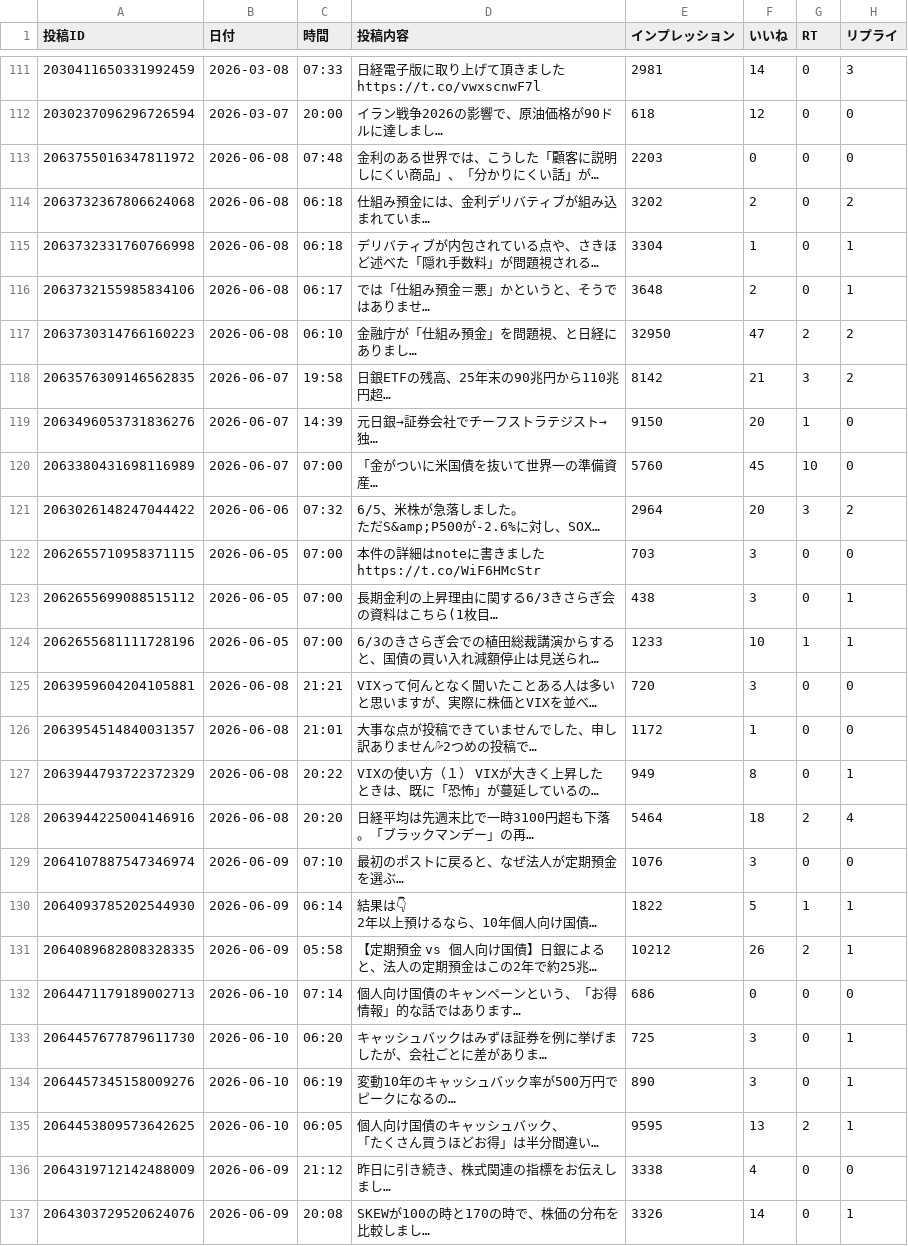
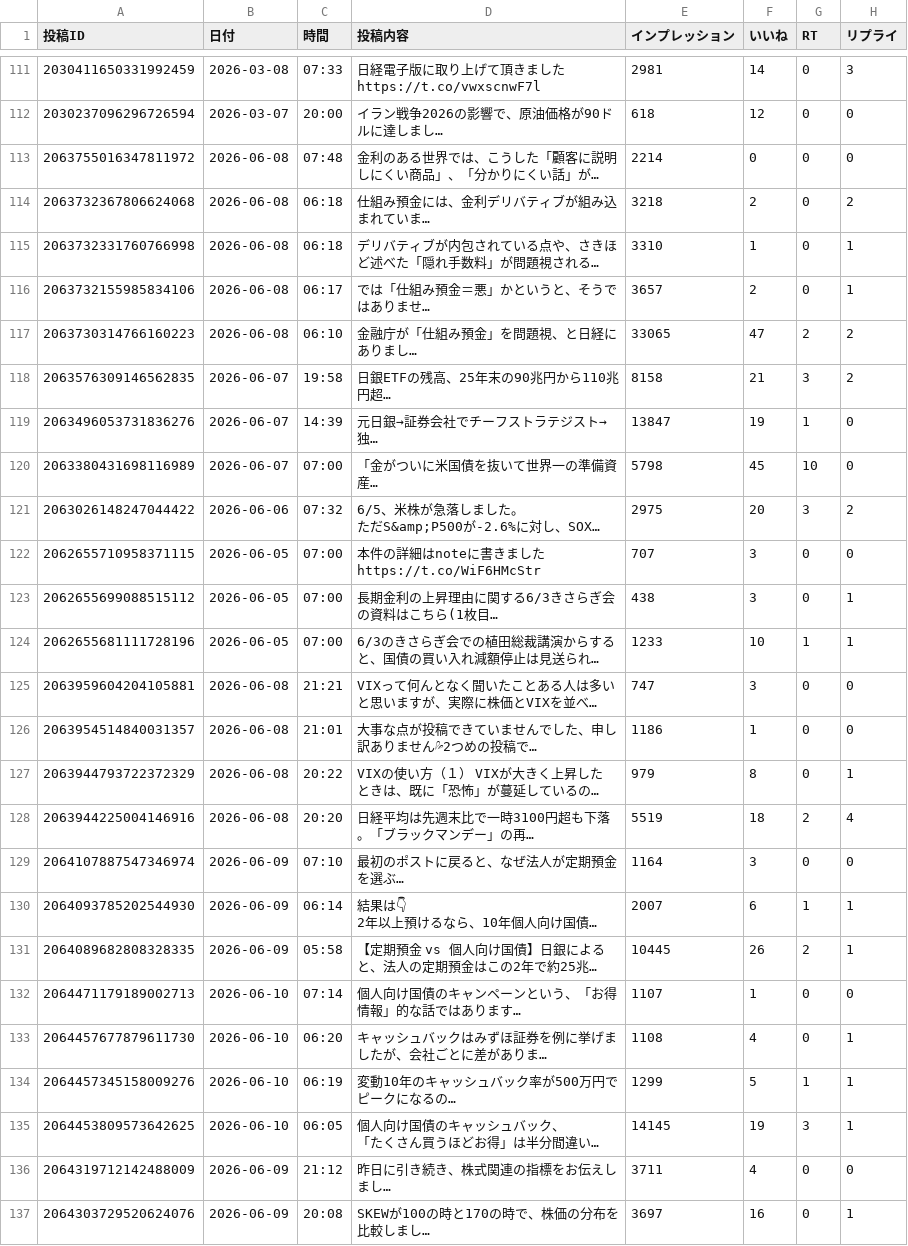
Before and after one commit to take-cmd-web/X_follower, a CSV file: data/x_posts.csv, drawn as a sheet; only a part is shown, gaps mark what is left out; long unchanged cells end in …; the diff covers the shown part only; the diff names each change by its address in the sheet, - before the commit and + after, or states it on an @@ line.

Commit message:
update x_posts.csv 2026-06-11 13:35

```diff
--- a/data/x_posts.csv
+++ b/data/x_posts.csv
-E113 (インプレッション): 2203
+E113 (インプレッション): 2214
-E114 (インプレッション): 3202
+E114 (インプレッション): 3218
-E115 (インプレッション): 3304
+E115 (インプレッション): 3310
-E116 (インプレッション): 3648
+E116 (インプレッション): 3657
-E117 (インプレッション): 32950
+E117 (インプレッション): 33065
-E118 (インプレッション): 8142
+E118 (インプレッション): 8158
-E119 (インプレッション): 9150
+E119 (インプレッション): 13847
-F119 (いいね): 20
+F119 (いいね): 19
-E120 (インプレッション): 5760
+E120 (インプレッション): 5798
-E121 (インプレッション): 2964
+E121 (インプレッション): 2975
-E122 (インプレッション): 703
+E122 (インプレッション): 707
-E125 (インプレッション): 720
+E125 (インプレッション): 747
-E126 (インプレッション): 1172
+E126 (インプレッション): 1186
-E127 (インプレッション): 949
+E127 (インプレッション): 979
-E128 (インプレッション): 5464
+E128 (インプレッション): 5519
-E129 (インプレッション): 1076
+E129 (インプレッション): 1164
-E130 (インプレッション): 1822
+E130 (インプレッション): 2007
-F130 (いいね): 5
+F130 (いいね): 6
-E131 (インプレッション): 10212
+E131 (インプレッション): 10445
-E132 (インプレッション): 686
+E132 (インプレッション): 1107
-F132 (いいね): 0
+F132 (いいね): 1
-E133 (インプレッション): 725
+E133 (インプレッション): 1108
-F133 (いいね): 3
+F133 (いいね): 4
-E134 (インプレッション): 890
+E134 (インプレッション): 1299
-F134 (いいね): 3
+F134 (いいね): 5
-G134 (RT): 0
+G134 (RT): 1
-E135 (インプレッション): 9595
+E135 (インプレッション): 14145
-F135 (いいね): 13
+F135 (いいね): 19
-G135 (RT): 2
+G135 (RT): 3
-E136 (インプレッション): 3338
+E136 (インプレッション): 3711
-E137 (インプレッション): 3326
+E137 (インプレッション): 3697
-F137 (いいね): 14
+F137 (いいね): 16
```
Also changed, not shown: 6 added rows and 2 edited cells elsewhere in this file.
